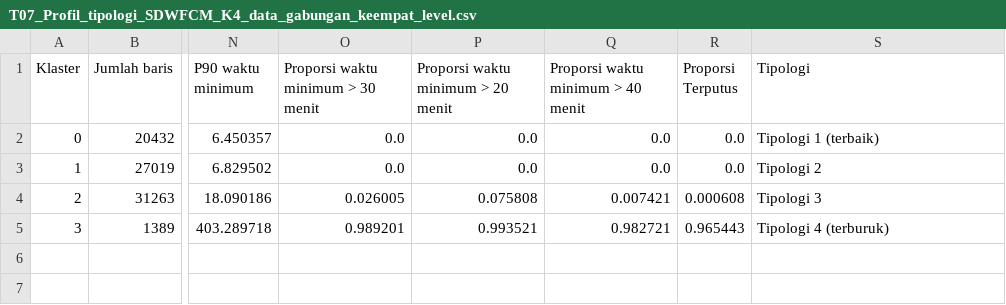
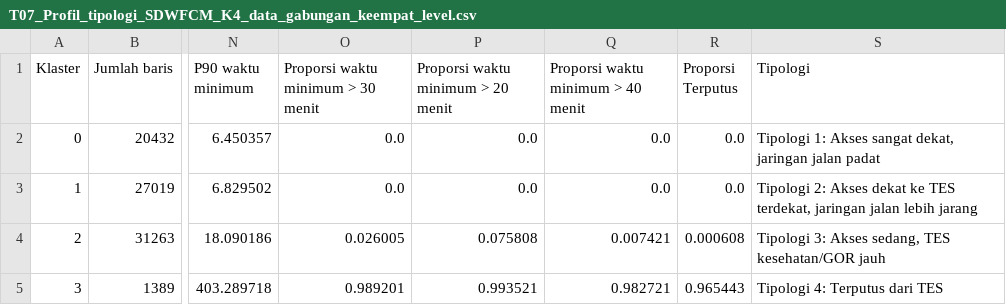
Before and after one commit to lrnt813/Web-Storytelling2, a CSV file: output_bab4/T07_Profil_tipologi_SDWFCM_K4_data_gabungan_keempat_level.csv, drawn as a sheet; only a part is shown, gaps mark what is left out; the diff names each change by its address in the sheet, - before the commit and + after, or states it on an @@ line.

```diff
--- a/output_bab4/T07_Profil_tipologi_SDWFCM_K4_data_gabungan_keempat_level.csv
+++ b/output_bab4/T07_Profil_tipologi_SDWFCM_K4_data_gabungan_keempat_level.csv
-S2 (Tipologi): Tipologi 1 (terbaik)
+S2 (Tipologi): Tipologi 1: Akses sangat dekat, jaringan jalan padat
-S3 (Tipologi): Tipologi 2
+S3 (Tipologi): Tipologi 2: Akses dekat ke TES terdekat, jaringan jalan lebih jarang
-S4 (Tipologi): Tipologi 3
+S4 (Tipologi): Tipologi 3: Akses sedang, TES kesehatan/GOR jauh
-S5 (Tipologi): Tipologi 4 (terburuk)
+S5 (Tipologi): Tipologi 4: Terputus dari TES
```
Also changed, not shown: output_bab4/S07b_Waktu_tempuh_per_kategori_TES_per_klaster_K2_menit.csv, output_bab4/S07b_Waktu_tempuh_per_kategori_TES_per_klaster_K3_menit.csv, 50 other files.
